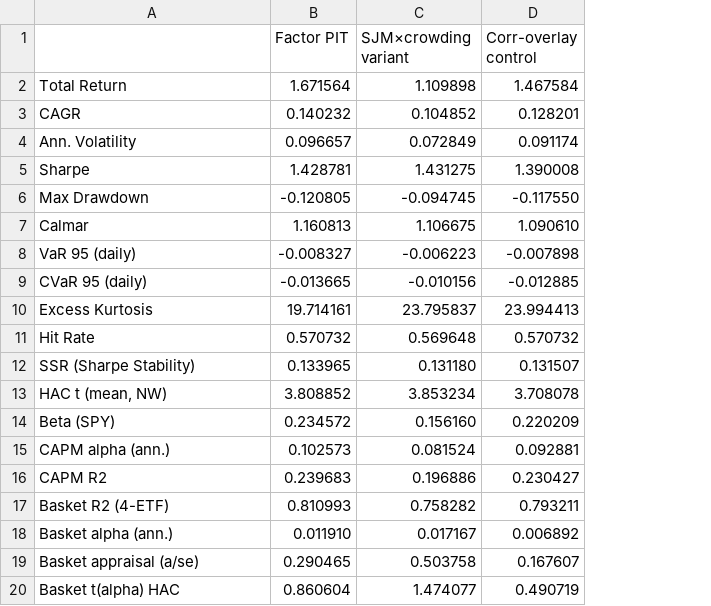
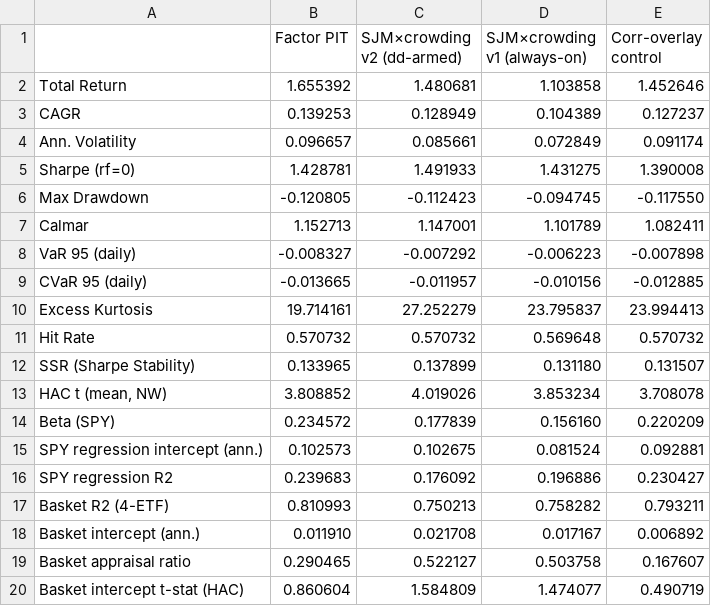
Before and after one commit to norandom/Global_Macro_AI_Factors, a CSV file: reports/nb17_sjm_crowding_tearsheet.csv, drawn as a sheet; addresses are those after the commit; the diff names each change by its address in the sheet, - before the commit and + after, or states it on an @@ line.

```diff
--- a/reports/nb17_sjm_crowding_tearsheet.csv
+++ b/reports/nb17_sjm_crowding_tearsheet.csv
+column C (SJM×crowding v2 (dd-armed)), rows 2-20: 1.480681 | 0.128949 | 0.085661 | 1.491933 | -0.112423 | 1.147001 | -0.007292 | -0.011957 | 27.252279 | 0.570732 | 0.137899 | 4.019026 | 0.177839 | 0.102675 | 0.176092 | 0.750213 | 0.021708 | 0.522127 | 1.584809
-D1: SJM×crowding variant
+D1: SJM×crowding v1 (always-on)
-B2 (Factor PIT): 1.671564
+B2 (Factor PIT): 1.655392
-D2 (SJM×crowding v1 (always-on)): 1.109898
+D2 (SJM×crowding v1 (always-on)): 1.103858
-E2 (Corr-overlay control): 1.467584
+E2 (Corr-overlay control): 1.452646
-B3 (Factor PIT): 0.140232
+B3 (Factor PIT): 0.139253
-D3 (SJM×crowding v1 (always-on)): 0.104852
+D3 (SJM×crowding v1 (always-on)): 0.104389
-E3 (Corr-overlay control): 0.128201
+E3 (Corr-overlay control): 0.127237
-A5: Sharpe
+A5: Sharpe (rf=0)
-B7 (Factor PIT): 1.160813
+B7 (Factor PIT): 1.152713
-D7 (SJM×crowding v1 (always-on)): 1.106675
+D7 (SJM×crowding v1 (always-on)): 1.101789
-E7 (Corr-overlay control): 1.090610
+E7 (Corr-overlay control): 1.082411
-A15: CAPM alpha (ann.)
+A15: SPY regression intercept (ann.)
-A16: CAPM R2
+A16: SPY regression R2
-A18: Basket alpha (ann.)
+A18: Basket intercept (ann.)
-A19: Basket appraisal (a/se)
+A19: Basket appraisal ratio
-A20: Basket t(alpha) HAC
+A20: Basket intercept t-stat (HAC)
```
Also changed, not shown: reports/nb16_ai_variants_tearsheet.csv, 23 other files.
